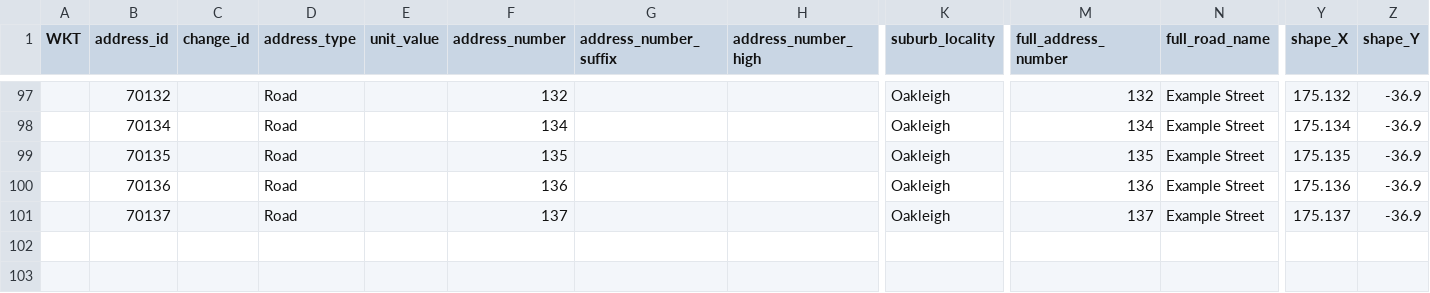
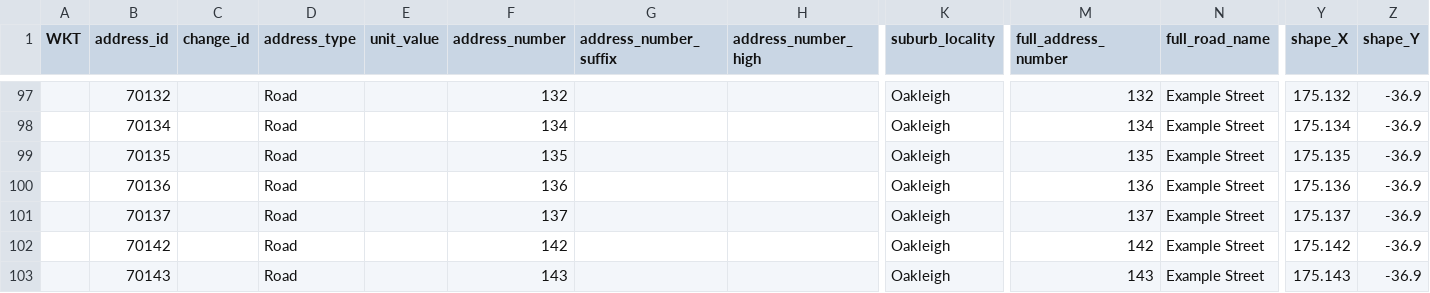
Before and after one commit to osm-nz/linz-address-import, a CSV file: src/__tests__/mock/linz-dump.csv, drawn as a sheet; only a part is shown, gaps mark what is left out; rows hold the shown columns only; the diff names each change by its address in the sheet, - before the commit and + after, or states it on an @@ line.

Commit message:
attempt to respect changes to addr:housenumber
If a user change the house number, we now change the linz ref to match the swapped housenumber in simple cases, instead of undoing the user's edit

```diff
--- a/src/__tests__/mock/linz-dump.csv
+++ b/src/__tests__/mock/linz-dump.csv
+row 102:  | 70142 |  | Road |  | 142 |  |  | Oakleigh | 142 | Example Street | 175.142 | -36.9
+row 103:  | 70143 |  | Road |  | 143 |  |  | Oakleigh | 143 | Example Street | 175.143 | -36.9
```
Also changed, not shown: 6 other files.
